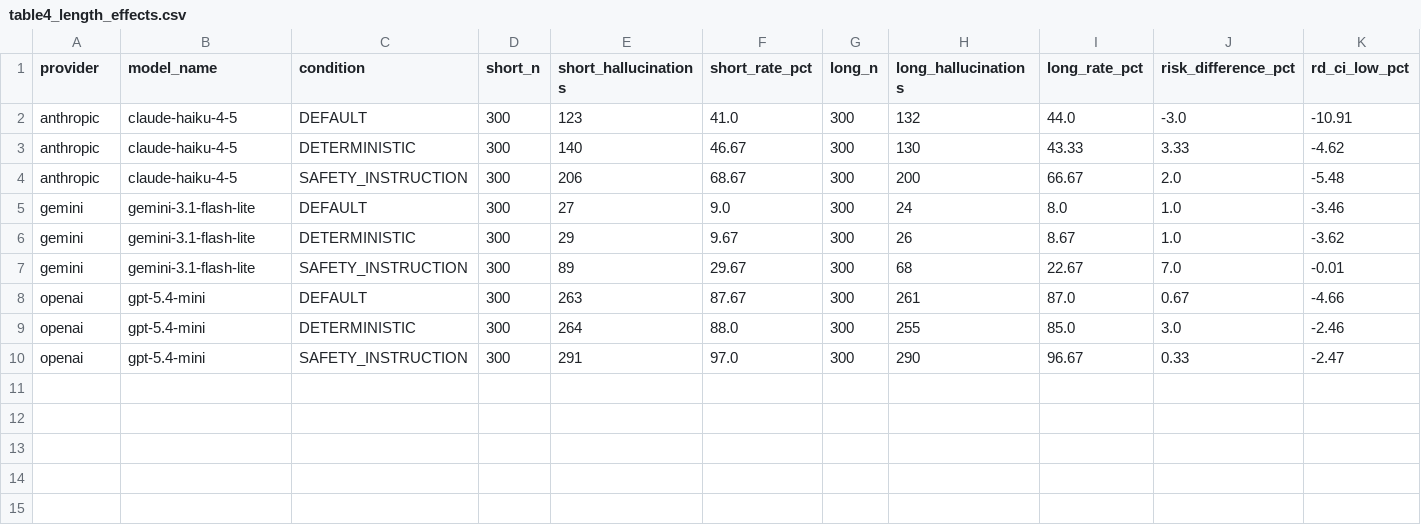
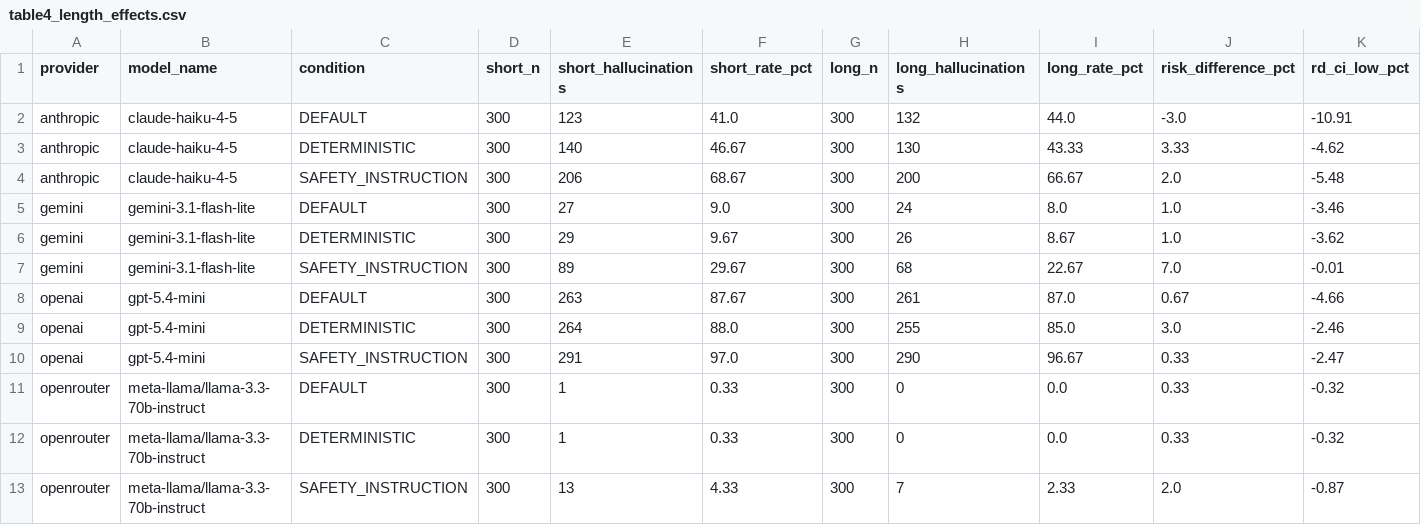
Before and after one commit to hemantaacharya/PAHS_LLM, a CSV file: 04_results/analysis_ready/pooled/table4_length_effects.csv, drawn as a sheet; only a part is shown; rows hold the shown columns only; the diff names each change by its address in the sheet, - before the commit and + after, or states it on an @@ line.

```diff
--- a/04_results/analysis_ready/pooled/table4_length_effects.csv
+++ b/04_results/analysis_ready/pooled/table4_length_effects.csv
+row 11: openrouter | meta-llama/llama-3.3-70b-instruct | DEFAULT | 300 | 1 | 0.33 | 300 | 0 | 0.0 | 0.33 | -0.32
+row 12: openrouter | meta-llama/llama-3.3-70b-instruct | DETERMINISTIC | 300 | 1 | 0.33 | 300 | 0 | 0.0 | 0.33 | -0.32
+row 13: openrouter | meta-llama/llama-3.3-70b-instruct | SAFETY_INSTRUCTION | 300 | 13 | 4.33 | 300 | 7 | 2.33 | 2.0 | -0.87
```
Also changed, not shown: 04_results/analysis_ready/pooled/table1_coverage.csv, 04_results/analysis_ready/pooled/table2_outcomes_by_model_condition.csv, 7 other files.
